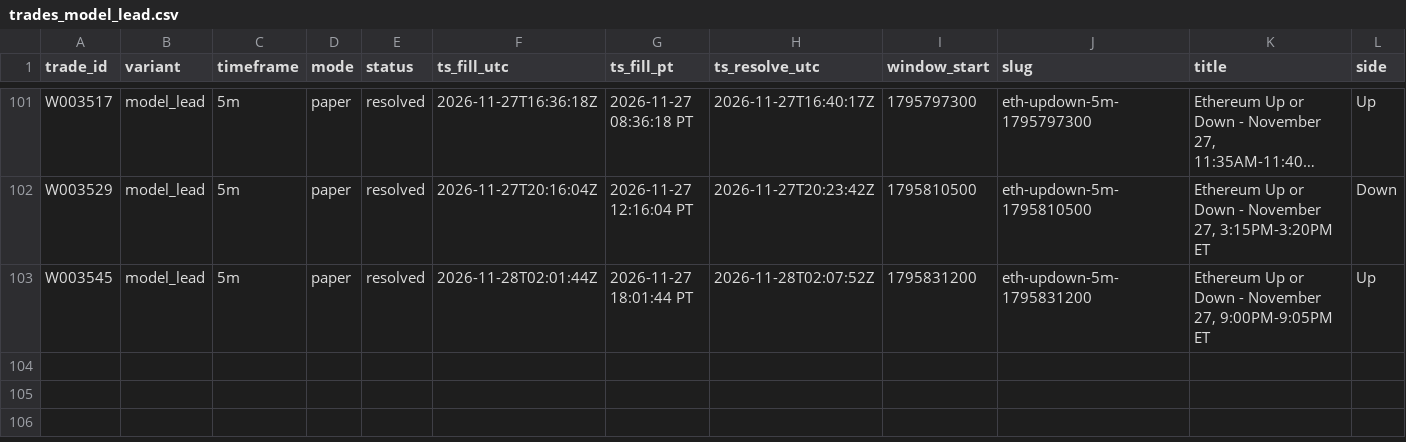
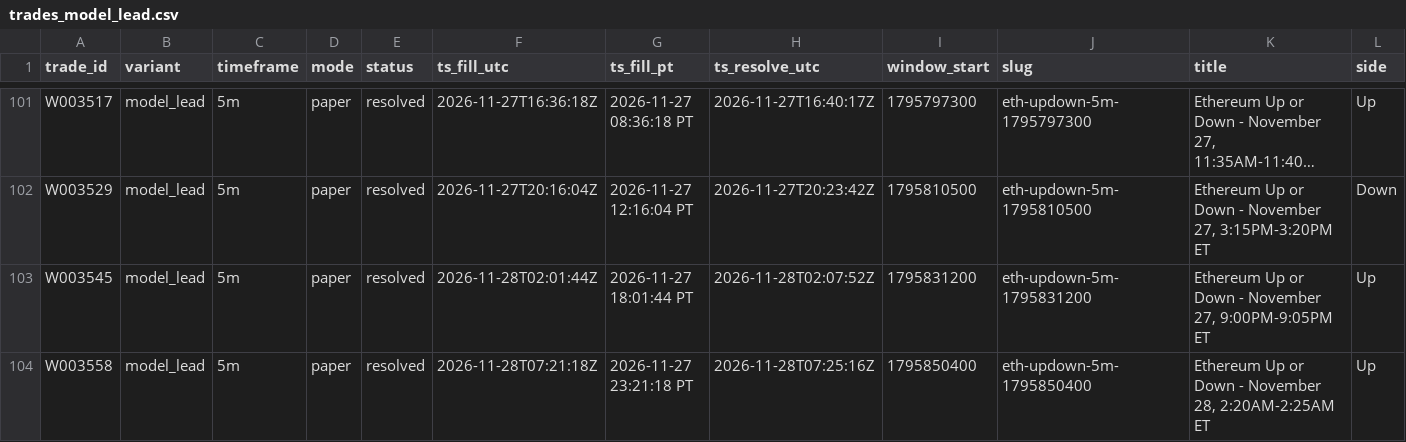
Before and after one commit to michaeldeuchar-dotcom/eth-paper-bot, a CSV file: data/week2/trades_model_lead.csv, drawn as a sheet; only a part is shown, gaps mark what is left out; long unchanged cells end in …; rows hold the shown columns only; the diff names each change by its address in the sheet, - before the commit and + after, or states it on an @@ line.

```diff
--- a/data/week2/trades_model_lead.csv
+++ b/data/week2/trades_model_lead.csv
+row 104: W003558 | model_lead | 5m | paper | resolved | 2026-11-28T07:21:18Z | 2026-11-27 23:21:18 PT | 2026-11-28T07:25:16Z | 1795850400 | eth-updown-5m-1795850400 | Ethereum Up or Down - November 28, 2:20AM-2:25AM ET | Up
```
Also changed, not shown: data/week2/decisions_tail.csv, 5 other files.
